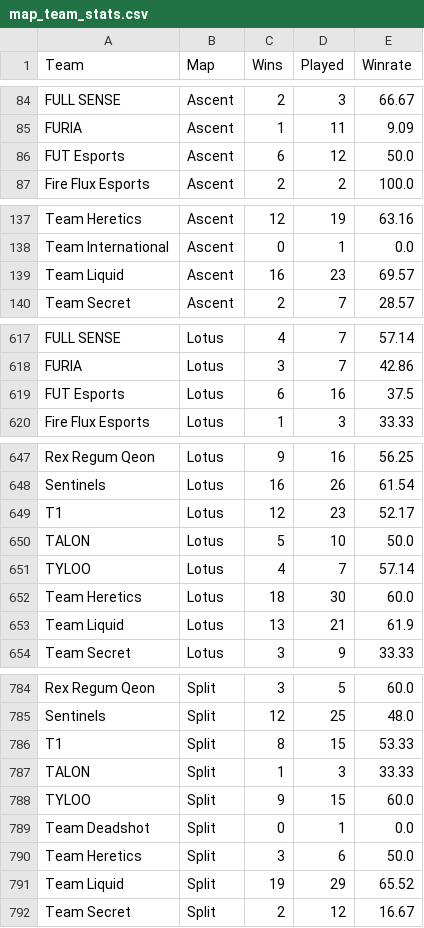
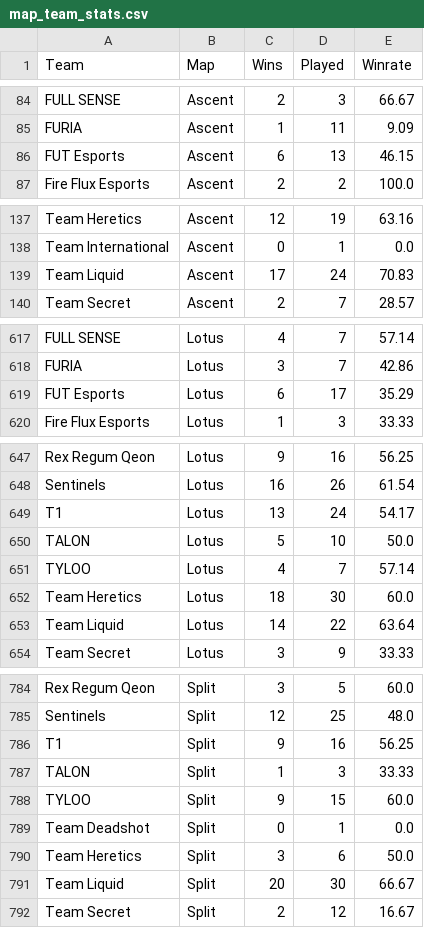
Before and after one commit to maharshinath/Velo.gg, a CSV file: server/csv/map_team_stats.csv, drawn as a sheet; only a part is shown, gaps mark what is left out; the diff covers the shown part only.

```diff
--- a/server/csv/map_team_stats.csv
+++ b/server/csv/map_team_stats.csv
@@ -85,3 +85,3 @@ FULL SENSE,Ascent,2,3,66.67
 FURIA,Ascent,1,11,9.09
-FUT Esports,Ascent,6,12,50.0
+FUT Esports,Ascent,6,13,46.15
 Fire Flux Esports,Ascent,2,2,100.0
@@ -138,3 +138,3 @@ Team Heretics,Ascent,12,19,63.16
 Team International,Ascent,0,1,0.0
-Team Liquid,Ascent,16,23,69.57
+Team Liquid,Ascent,17,24,70.83
 Team Secret,Ascent,2,7,28.57
@@ -618,3 +618,3 @@ FULL SENSE,Lotus,4,7,57.14
 FURIA,Lotus,3,7,42.86
-FUT Esports,Lotus,6,16,37.5
+FUT Esports,Lotus,6,17,35.29
 Fire Flux Esports,Lotus,1,3,33.33
@@ -648,3 +648,3 @@ Rex Regum Qeon,Lotus,9,16,56.25
 Sentinels,Lotus,16,26,61.54
-T1,Lotus,12,23,52.17
+T1,Lotus,13,24,54.17
 TALON,Lotus,5,10,50.0
@@ -652,3 +652,3 @@ TYLOO,Lotus,4,7,57.14
 Team Heretics,Lotus,18,30,60.0
-Team Liquid,Lotus,13,21,61.9
+Team Liquid,Lotus,14,22,63.64
 Team Secret,Lotus,3,9,33.33
@@ -785,3 +785,3 @@ Rex Regum Qeon,Split,3,5,60.0
 Sentinels,Split,12,25,48.0
-T1,Split,8,15,53.33
+T1,Split,9,16,56.25
 TALON,Split,1,3,33.33
@@ -790,3 +790,3 @@ Team Deadshot,Split,0,1,0.0
 Team Heretics,Split,3,6,50.0
-Team Liquid,Split,19,29,65.52
+Team Liquid,Split,20,30,66.67
 Team Secret,Split,2,12,16.67
```
Also changed, not shown: 6 edited cells elsewhere in this file, server/csv/filtered_matches.csv, server/csv/map_h2h_stats.csv, 8 other files.
